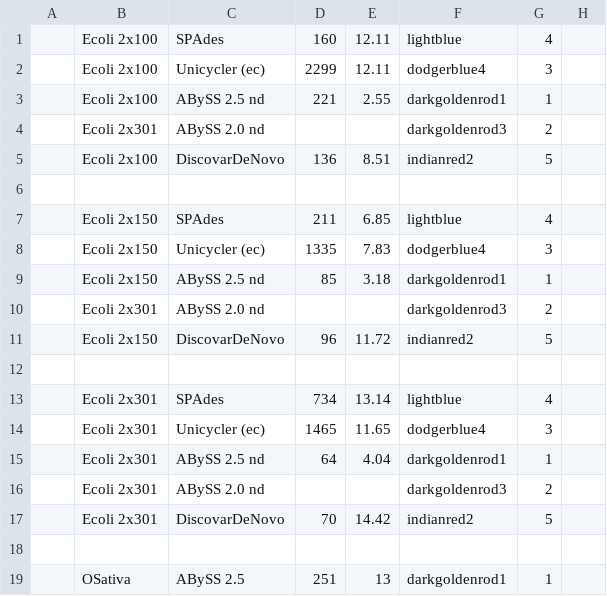
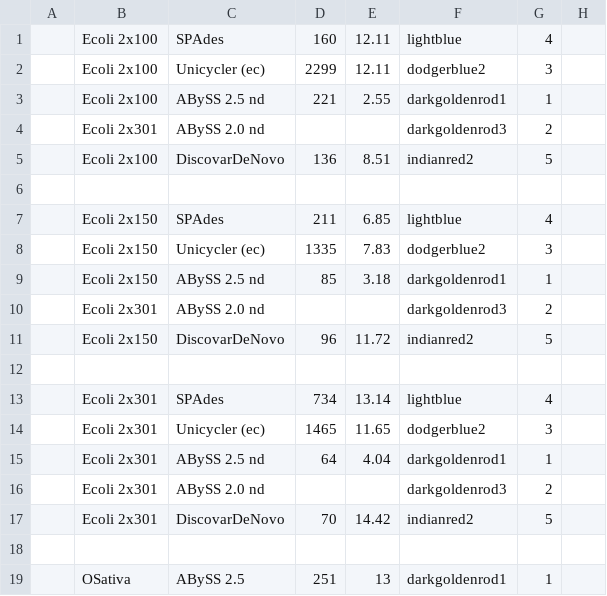
Before and after one commit to aafshinfard/scripts, a TSV file: temp/runtimes.tsv, drawn as a sheet; only a part is shown.

Commit message:
Update runtimes.tsv

```diff
--- a/temp/runtimes.tsv
+++ b/temp/runtimes.tsv
@@ -1,3 +1,3 @@
 | Ecoli 2x100| SPAdes         | 160 | 12.11 | lightblue | 4 |
-| Ecoli 2x100| Unicycler (ec) | 2299 | 12.11 | dodgerblue4 | 3 |
+| Ecoli 2x100| Unicycler (ec) | 2299 | 12.11 | dodgerblue2 | 3 |
 | Ecoli 2x100| ABySS 2.5 nd   | 221 | 2.55 | darkgoldenrod1 | 1 |
@@ -7,3 +7,3 @@
 | Ecoli 2x150| SPAdes         | 211 | 6.85 | lightblue | 4 |
-| Ecoli 2x150| Unicycler (ec) | 1335 | 7.83 | dodgerblue4 | 3 |
+| Ecoli 2x150| Unicycler (ec) | 1335 | 7.83 | dodgerblue2 | 3 |
 | Ecoli 2x150| ABySS 2.5 nd   | 85 | 3.18 | darkgoldenrod1 | 1 |
@@ -13,3 +13,3 @@
 | Ecoli 2x301| SPAdes         | 734 | 13.14 | lightblue | 4 |
-| Ecoli 2x301| Unicycler (ec) | 1465 | 11.65 | dodgerblue4 | 3 |
+| Ecoli 2x301| Unicycler (ec) | 1465 | 11.65 | dodgerblue2 | 3 |
 | Ecoli 2x301| ABySS 2.5 nd   | 64 | 4.04 | darkgoldenrod1 | 1 |
```
